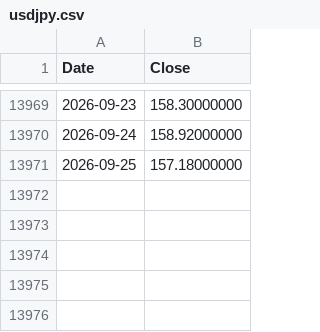
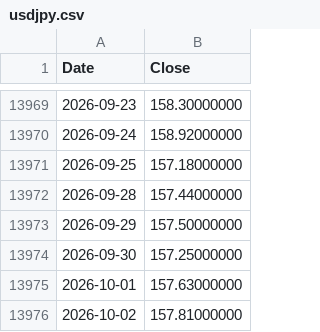
Before and after one commit to coattail/DCA-Lab, a CSV file: web/data/usdjpy.csv, drawn as a sheet; only a part is shown, gaps mark what is left out.

```diff
--- a/web/data/usdjpy.csv
+++ b/web/data/usdjpy.csv
@@ -13971 +13971,6 @@ Date,Close
 2026-09-25,157.18000000
+2026-09-28,157.44000000
+2026-09-29,157.50000000
+2026-09-30,157.25000000
+2026-10-01,157.63000000
+2026-10-02,157.81000000
```
Also changed, not shown: web/data/nasdaq100-total-return.csv, web/data/nasdaq100.csv, 6 other files.
